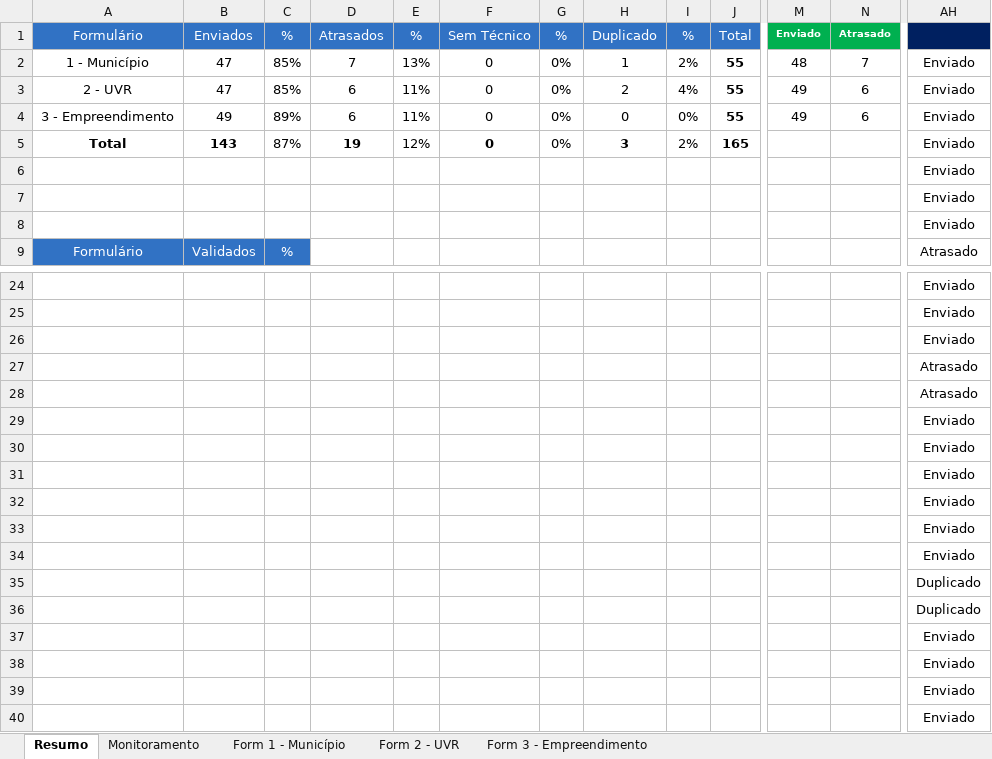
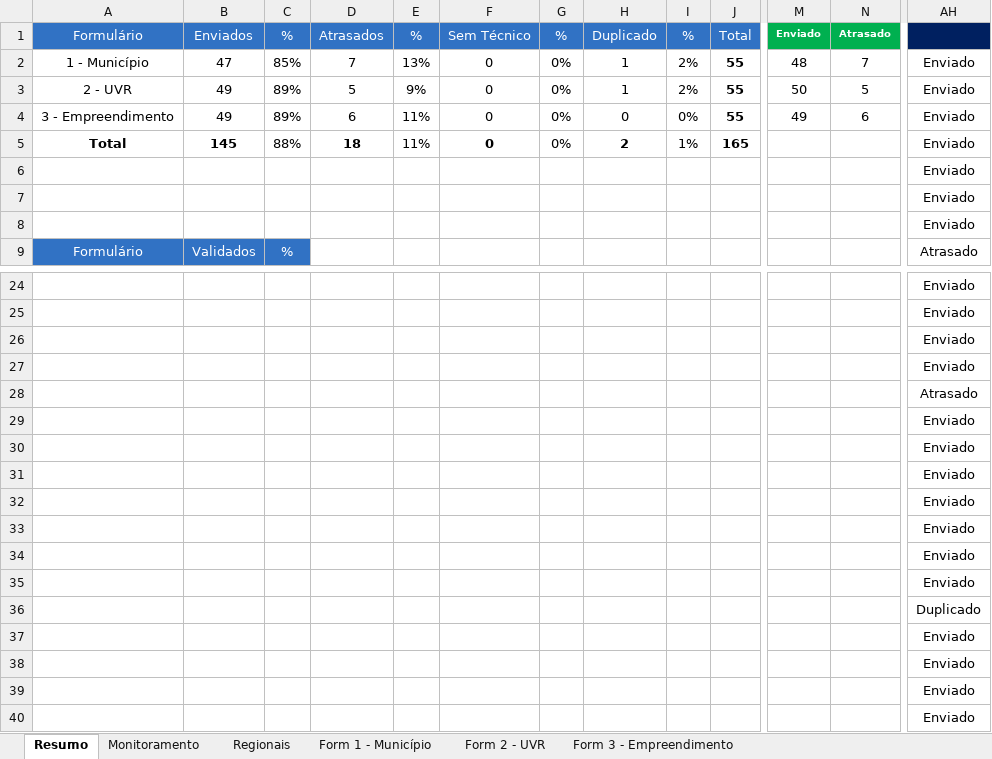
Before and after one commit to Josimarhdev/scripts-pti, an Excel workbook: scripts/Monitoramento/inputs/0 - GRS II/0 - Monitoramento Form 1, 2 e 3.xlsx, sheet Resumo, drawn as a sheet; only a part is shown, gaps mark what is left out; values as stored, in another font and other column widths than the file's, no borders; the diff names each change by its address in the sheet, - before the commit and + after, or states it on an @@ line.

```diff
--- a/scripts/Monitoramento/inputs/0 - GRS II/0 - Monitoramento Form 1, 2 e 3.xlsx (sheet Resumo)
+++ b/scripts/Monitoramento/inputs/0 - GRS II/0 - Monitoramento Form 1, 2 e 3.xlsx (sheet Resumo)
+sheet tab: Regionais
-B3 (Enviados): 47
+B3 (Enviados): 49
-C3 (%): 85%
+C3 (%): 89%
-D3 (Atrasados): 6
+D3 (Atrasados): 5
-E3 (%): 11%
+E3 (%): 9%
-H3 (Duplicado): 2
+H3 (Duplicado): 1
-I3 (%): 4%
+I3 (%): 2%
-M3 (Enviado): 49
+M3 (Enviado): 50
-N3 (Atrasado): 6
+N3 (Atrasado): 5
-B5 (Enviados): 143
+B5 (Enviados): 145
-C5 (%): 87%
+C5 (%): 88%
-D5 (Atrasados): 19
+D5 (Atrasados): 18
-E5 (%): 12%
+E5 (%): 11%
-H5 (Duplicado): 3
+H5 (Duplicado): 2
-I5 (%): 2%
+I5 (%): 1%
-AH27: Atrasado
+AH27: Enviado
-AH35: Duplicado
+AH35: Enviado
```
Also changed, not shown: sheet Form 2 - UVR, sheet Form 1 - Município, sheet Form 3 - Empreendimento, sheet Monitoramento, scripts/Monitoramento/inputs/0 - Belém/0 - Monitoramento Form 1, 2 e 3.xlsx, scripts/Monitoramento/inputs/0 - Belém/0 - Monitoramento Form 4.xlsx, 29 other files.
